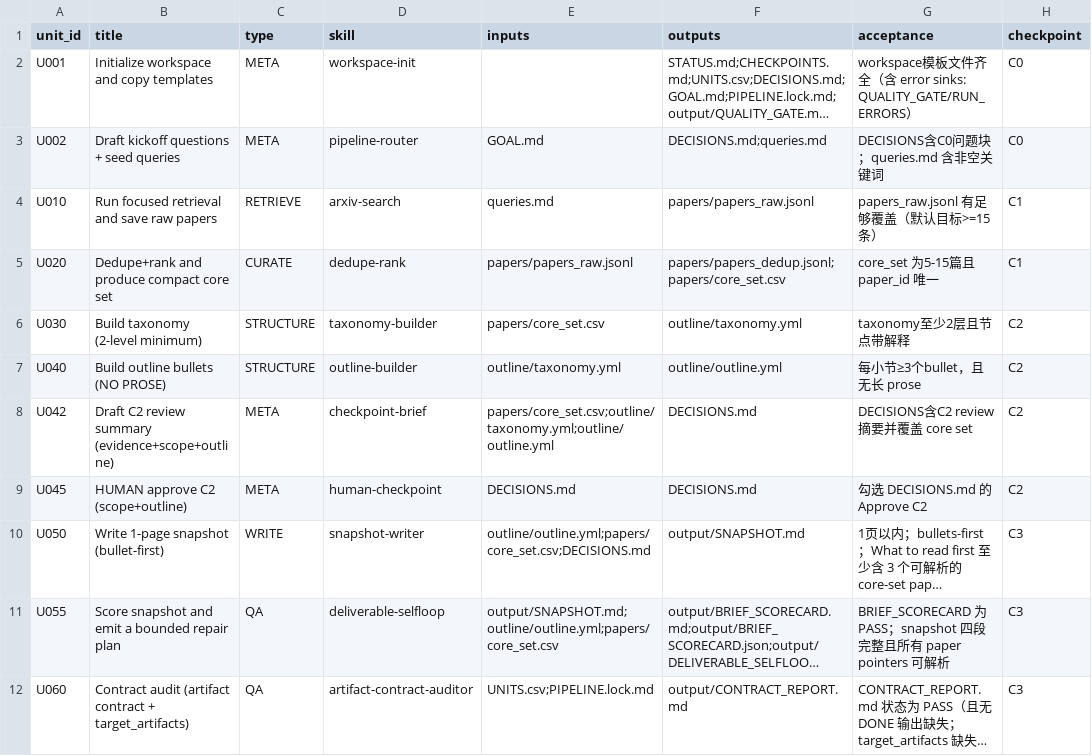
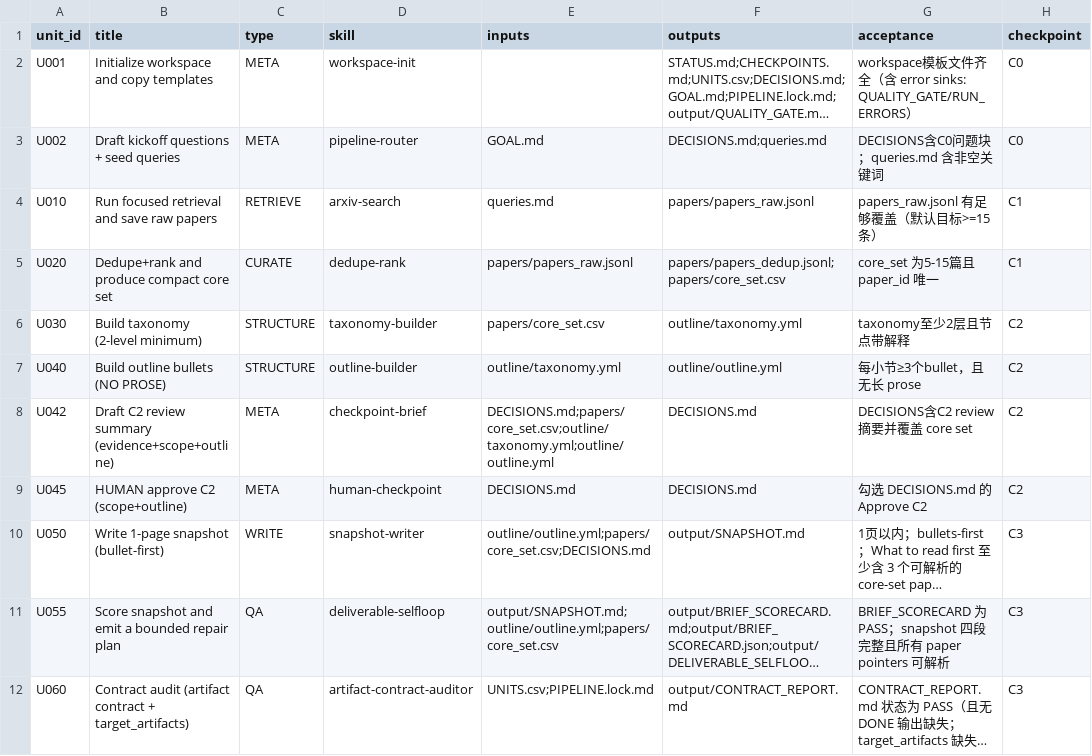
Before and after one commit to WILLOSCAR/research-units-pipeline-skills, a CSV file: templates/UNITS.research-brief.csv, drawn as a sheet; only a part is shown; long unchanged cells end in …; the diff names each change by its address in the sheet, - before the commit and + after, or states it on an @@ line.

```diff
--- a/templates/UNITS.research-brief.csv
+++ b/templates/UNITS.research-brief.csv
-E8 (inputs): papers/core_set.csv;outline/taxonomy.yml;outline/outline.yml
+E8 (inputs): DECISIONS.md;papers/core_set.csv;outline/taxonomy.yml;outline/outline.yml
```
Also changed, not shown: templates/UNITS.arxiv-survey-latex.csv, templates/UNITS.arxiv-survey.csv, 2 other files.
